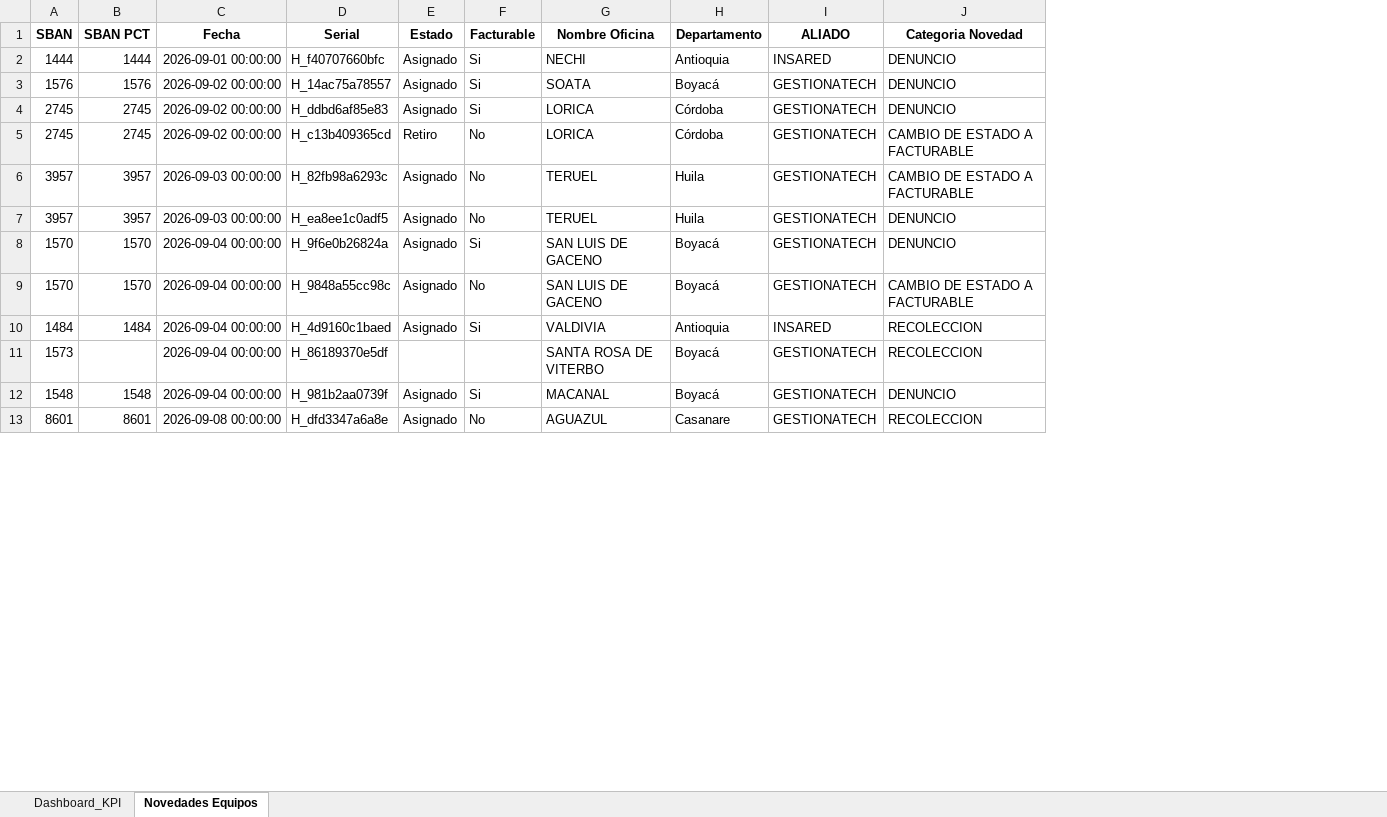
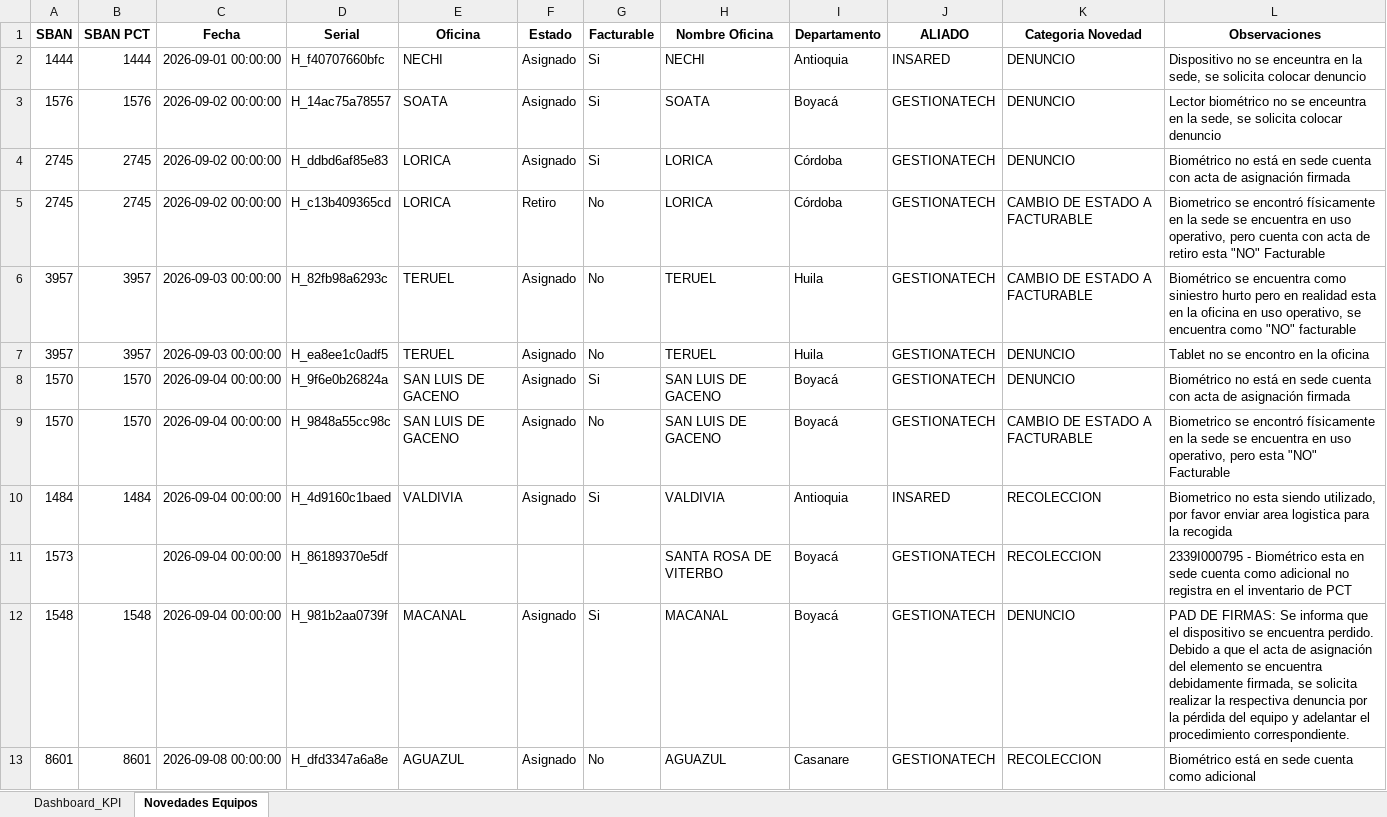
Before and after one commit to dannrob23/Panel-de-Control-Mantenimientos-3, an Excel workbook: data/Campos_actual.xlsx, sheet Novedades Equipos, drawn as a sheet; only a part is shown; values as stored, in another font and other column widths than the file's, no borders; the diff names each change by its address in the sheet, - before the commit and + after, or states it on an @@ line.

```diff
--- a/data/Campos_actual.xlsx (sheet Novedades Equipos)
+++ b/data/Campos_actual.xlsx (sheet Novedades Equipos)
+column E (Oficina), rows 2-13: NECHI | SOATA | LORICA | LORICA | TERUEL | TERUEL | SAN LUIS DE GACENO | SAN LUIS DE GACENO | VALDIVIA |  | MACANAL | AGUAZUL
+column L (Observaciones), rows 2-13: Dispositivo no se enceuntra en la sede, se solicita colocar denuncio | Lector biométrico no se enceuntra en la sede, se solicita colocar denuncio | Biométrico no está en sede cuenta con acta de asignación firmada | Biometrico se encontró físicamente en la sede se encuentra en uso operativo, pero cuenta con acta de retiro esta "NO" Facturable | Biométrico se encuentra como siniestro hurto pero en realidad esta en la oficina en uso operativo, se encuentra como "NO" facturable | Tablet no se encontro en la oficina | Biométrico no está en sede cuenta con acta de asignación firmada | Biometrico se encontró físicamente en la sede se encuentra en uso operativo, pero esta "NO" Facturable | Biometrico no esta siendo utilizado, por favor enviar area logistica para la recogida | 2339I000795 - Biométrico esta en sede cuenta como adicional no registra en el inventario de PCT | PAD DE FIRMAS: Se informa que el dispositivo se encuentra perdido. Debido a que el acta de asignación del elemento se encuentra debidamente firmada, se solicita realizar la respectiva denuncia por la pérdida del equipo y adelantar el procedimiento correspondiente. | Biométrico está en sede cuenta como adicional
```
Also changed, not shown: sheet Dashboard_KPI, 9 other files.
